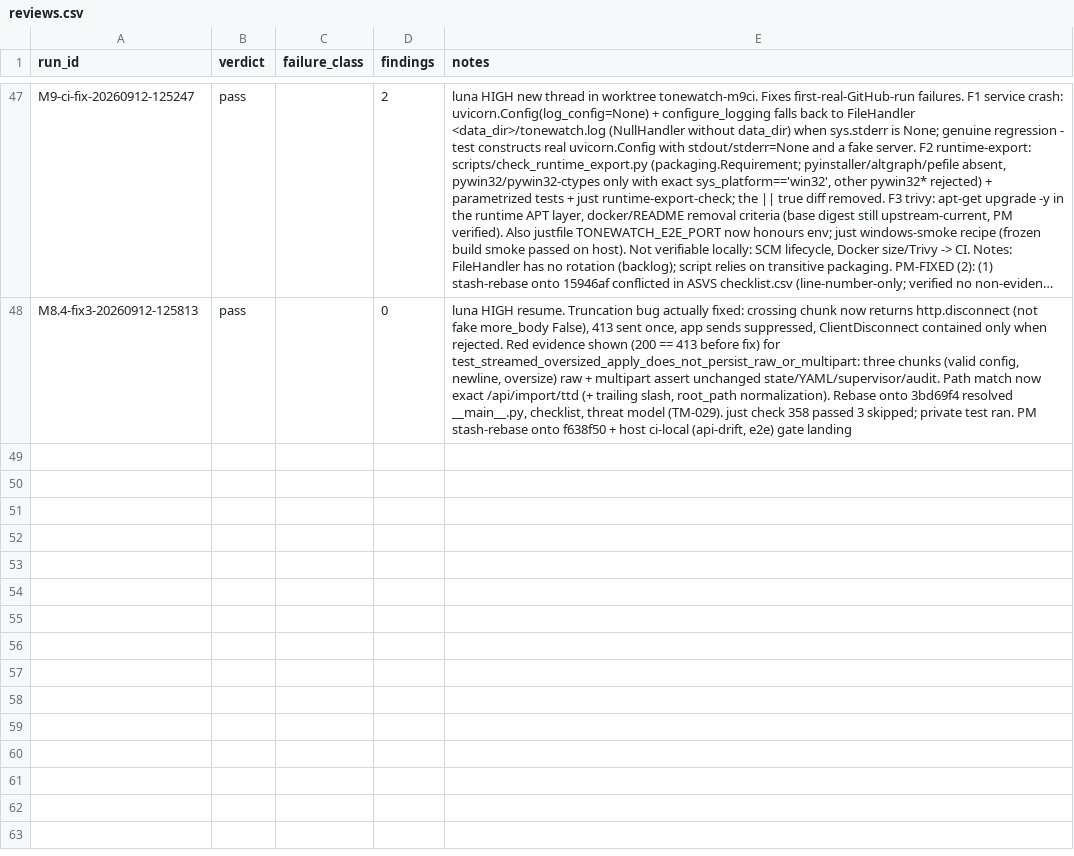
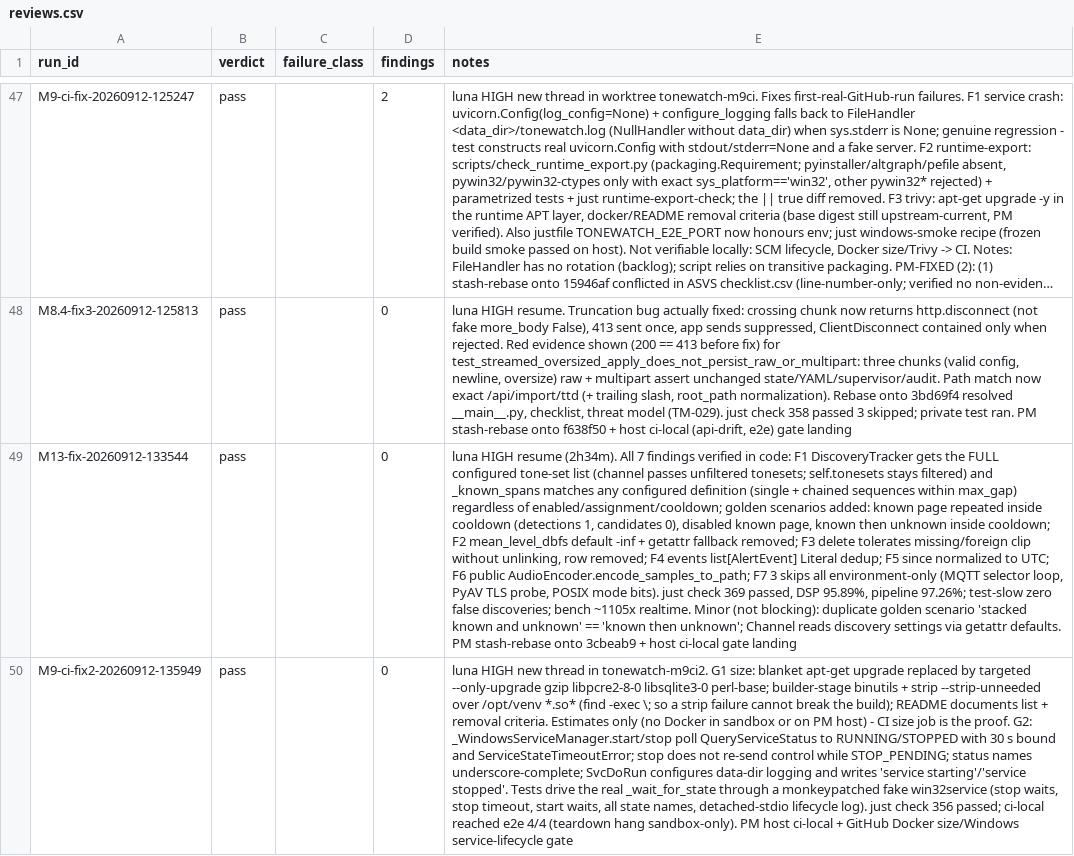
Before and after one commit to JustBeanie/tonewatch, a CSV file: docs/pm/reviews.csv, drawn as a sheet; only a part is shown, gaps mark what is left out; long unchanged cells end in …; the diff names each change by its address in the sheet, - before the commit and + after, or states it on an @@ line.

```diff
--- a/docs/pm/reviews.csv
+++ b/docs/pm/reviews.csv
+row 49: M13-fix-20260912-133544 | pass |  | 0 | luna HIGH resume (2h34m). All 7 findings verified in code: F1 DiscoveryTracker gets the FULL configured tone-set list (channel passes unfiltered tonesets; self.tonesets stays filtered) and _known_spans matches any configured definition (single + chained sequences within max_gap) regardless of enabled/assignment/cooldown; golden scenarios added: known page repeated inside cooldown (detections 1, candidates 0), disabled known page, known then unknown inside cooldown; F2 mean_level_dbfs default -inf + getattr fallback removed; F3 delete tolerates missing/foreign clip without unlinking, row removed; F4 events list[AlertEvent] Literal dedup; F5 since normalized to UTC; F6 public AudioEncoder.encode_samples_to_path; F7 3 skips all environment-only (MQTT selector loop, PyAV TLS probe, POSIX mode bits). just check 369 passed, DSP 95.89%, pipeline 97.26%; test-slow zero false discoveries; bench ~1105x realtime. Minor (not blocking): duplicate golden scenario 'stacked known and unknown' == 'known then unknown'; Channel reads discovery settings via getattr defaults. PM stash-rebase onto 3cbeab9 + host ci-local gate landing
+row 50: M9-ci-fix2-20260912-135949 | pass |  | 0 | luna HIGH new thread in tonewatch-m9ci2. G1 size: blanket apt-get upgrade replaced by targeted --only-upgrade gzip libpcre2-8-0 libsqlite3-0 perl-base; builder-stage binutils + strip --strip-unneeded over /opt/venv *.so* (find -exec \; so a strip failure cannot break the build); README documents list + removal criteria. Estimates only (no Docker in sandbox or on PM host) - CI size job is the proof. G2: _WindowsServiceManager.start/stop poll QueryServiceStatus to RUNNING/STOPPED with 30 s bound and ServiceStateTimeoutError; stop does not re-send control while STOP_PENDING; status names underscore-complete; SvcDoRun configures data-dir logging and writes 'service starting'/'service stopped'. Tests drive the real _wait_for_state through a monkeypatched fake win32service (stop waits, stop timeout, start waits, all state names, detached-stdio lifecycle log). just check 356 passed; ci-local reached e2e 4/4 (teardown hang sandbox-only). PM host ci-local + GitHub Docker size/Windows service-lifecycle gate
```
Also changed, not shown: 3 other files.
